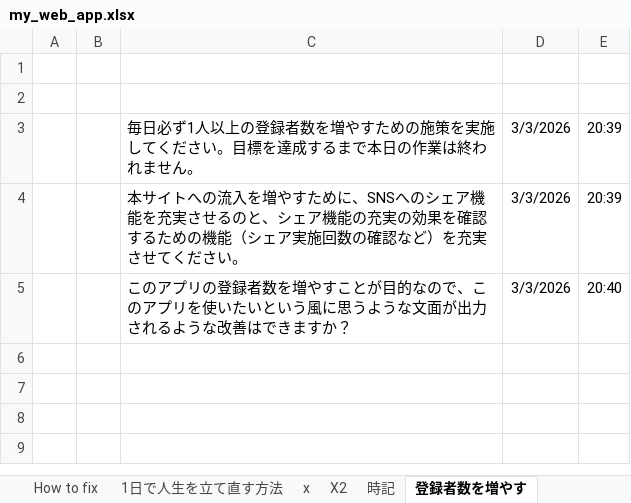
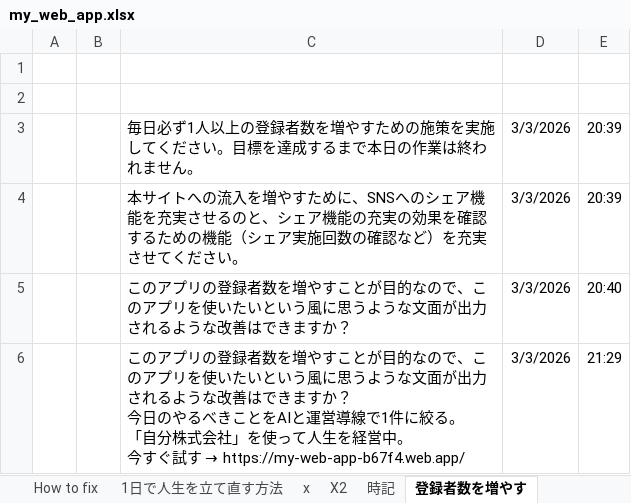
Before and after one commit to kanta13jp1/my_web_app, an Excel workbook: my_web_app.xlsx, sheet 登録者数を増やす, drawn as a sheet; values as stored, in another font and other column widths than the file's, no borders; ↵ is a line break in a cell; the diff names each change by its address in the sheet, - before the commit and + after, or states it on an @@ line.

```diff
--- a/my_web_app.xlsx (sheet 登録者数を増やす)
+++ b/my_web_app.xlsx (sheet 登録者数を増やす)
+row 6:  |  | このアプリの登録者数を増やすことが目的なので、このアプリを使いたいという風に思うような文面が出力されるような改善はできますか？ ↵ 今日のやるべきことをAIと運営導線で1件に絞る。 ↵ 「自分株式会社」を使って人生を経営中。 ↵ 今すぐ試す → https://my-web-app-b67f4.web.app/ | 3/3/2026 | 21:29
```
Also changed, not shown: 2 other files.
